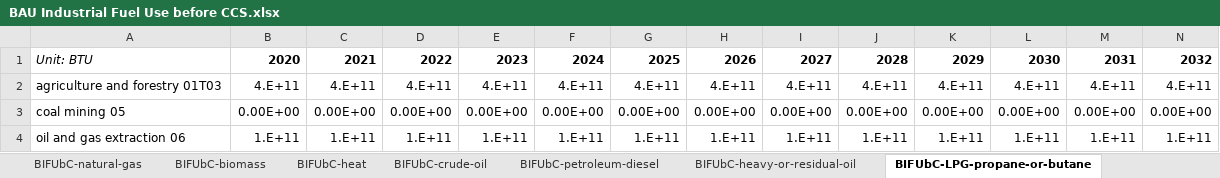
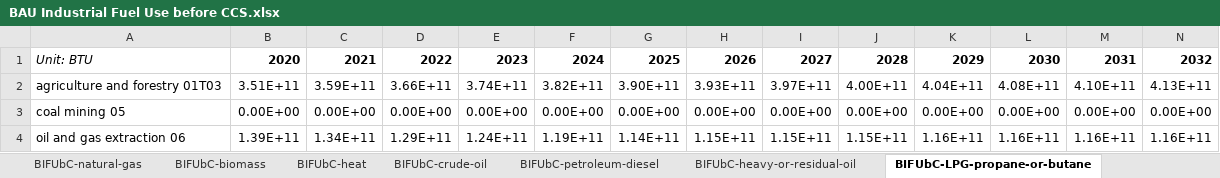
Before and after one commit to Energy-Innovation/eps-southkorea, an Excel workbook: InputData/indst/BIFUbC/BAU Industrial Fuel Use before CCS.xlsx, sheet BIFUbC-LPG-propane-or-butane, drawn as a sheet; only a part is shown; values as stored, in another font and other column widths than the file's, no borders; charts and pictures not drawn; the diff covers the shown part only; the diff names each change by its address in the sheet, - before the commit and + after, or states it on an @@ line.

Commit message:
Reexport LPG fuel use

```diff
--- a/InputData/indst/BIFUbC/BAU Industrial Fuel Use before CCS.xlsx (sheet BIFUbC-LPG-propane-or-butane)
+++ b/InputData/indst/BIFUbC/BAU Industrial Fuel Use before CCS.xlsx (sheet BIFUbC-LPG-propane-or-butane)
-B2: 4.E+11
+B2: 3.51E+11
-C2: 4.E+11
+C2: 3.59E+11
-D2: 4.E+11
+D2: 3.66E+11
-E2: 4.E+11
+E2: 3.74E+11
-F2: 4.E+11
+F2: 3.82E+11
-G2: 4.E+11
+G2: 3.90E+11
-H2: 4.E+11
+H2: 3.93E+11
-I2: 4.E+11
+I2: 3.97E+11
-J2: 4.E+11
+J2: 4.00E+11
-K2: 4.E+11
+K2: 4.04E+11
-L2: 4.E+11
+L2: 4.08E+11
-M2: 4.E+11
+M2: 4.10E+11
-N2: 4.E+11
+N2: 4.13E+11
-B4: 1.E+11
+B4: 1.39E+11
-C4: 1.E+11
+C4: 1.34E+11
-D4: 1.E+11
+D4: 1.29E+11
-E4: 1.E+11
+E4: 1.24E+11
-F4: 1.E+11
+F4: 1.19E+11
-G4: 1.E+11
+G4: 1.14E+11
-H4: 1.E+11
+H4: 1.15E+11
-I4: 1.E+11
+I4: 1.15E+11
-J4: 1.E+11
+J4: 1.15E+11
-K4: 1.E+11
+K4: 1.16E+11
-L4: 1.E+11
+L4: 1.16E+11
-M4: 1.E+11
+M4: 1.16E+11
-N4: 1.E+11
+N4: 1.16E+11
```
Also changed, not shown: 1 added row, 1 removed row and 439 edited cells elsewhere in this sheet, charts or pictures, 1 other file.
